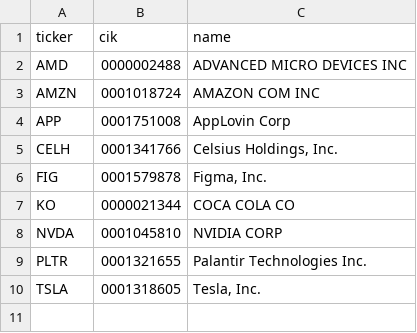
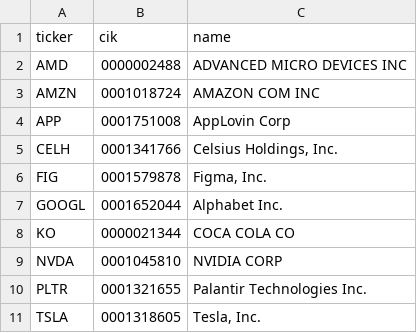
Before and after one commit to Koichi-Shigihara2/On-a-journey, a CSV file: config/cik_lookup.csv, drawn as a sheet.

```diff
--- a/config/cik_lookup.csv
+++ b/config/cik_lookup.csv
@@ -6,2 +6,3 @@ CELH,0001341766,"Celsius Holdings, Inc."
 FIG,0001579878,"Figma, Inc."
+GOOGL,0001652044,Alphabet Inc.
 KO,0000021344,COCA COLA CO
```
Also changed, not shown: 1 other file.
